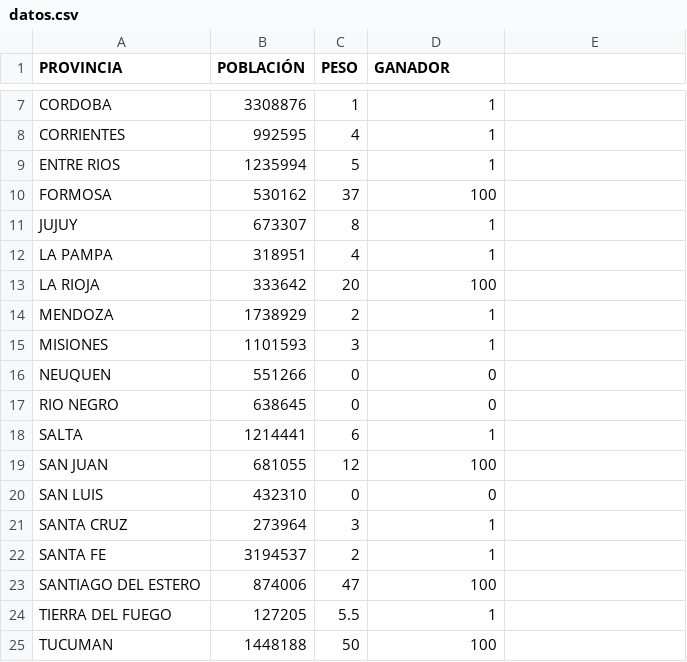
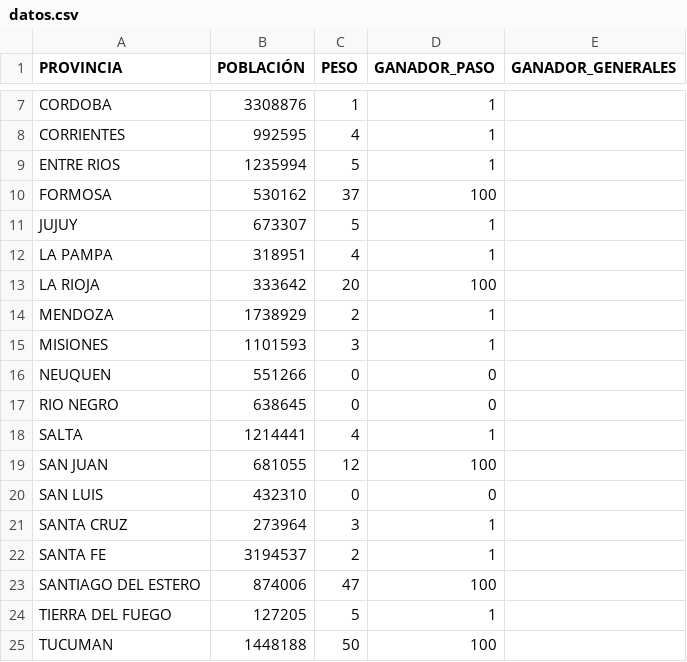
Before and after one commit to inesmurtagh/PASO2021, a CSV file: data/datos.csv, drawn as a sheet; only a part is shown, gaps mark what is left out; the diff names each change by its address in the sheet, - before the commit and + after, or states it on an @@ line.

Commit message:
Update datos.csv

```diff
--- a/data/datos.csv
+++ b/data/datos.csv
-D1: GANADOR
+D1: GANADOR_PASO
-E1: (empty)
+E1: GANADOR_GENERALES
-C11 (PESO): 8
+C11 (PESO): 5
-C18 (PESO): 6
+C18 (PESO): 4
-C24 (PESO): 5.5
+C24 (PESO): 5
```
